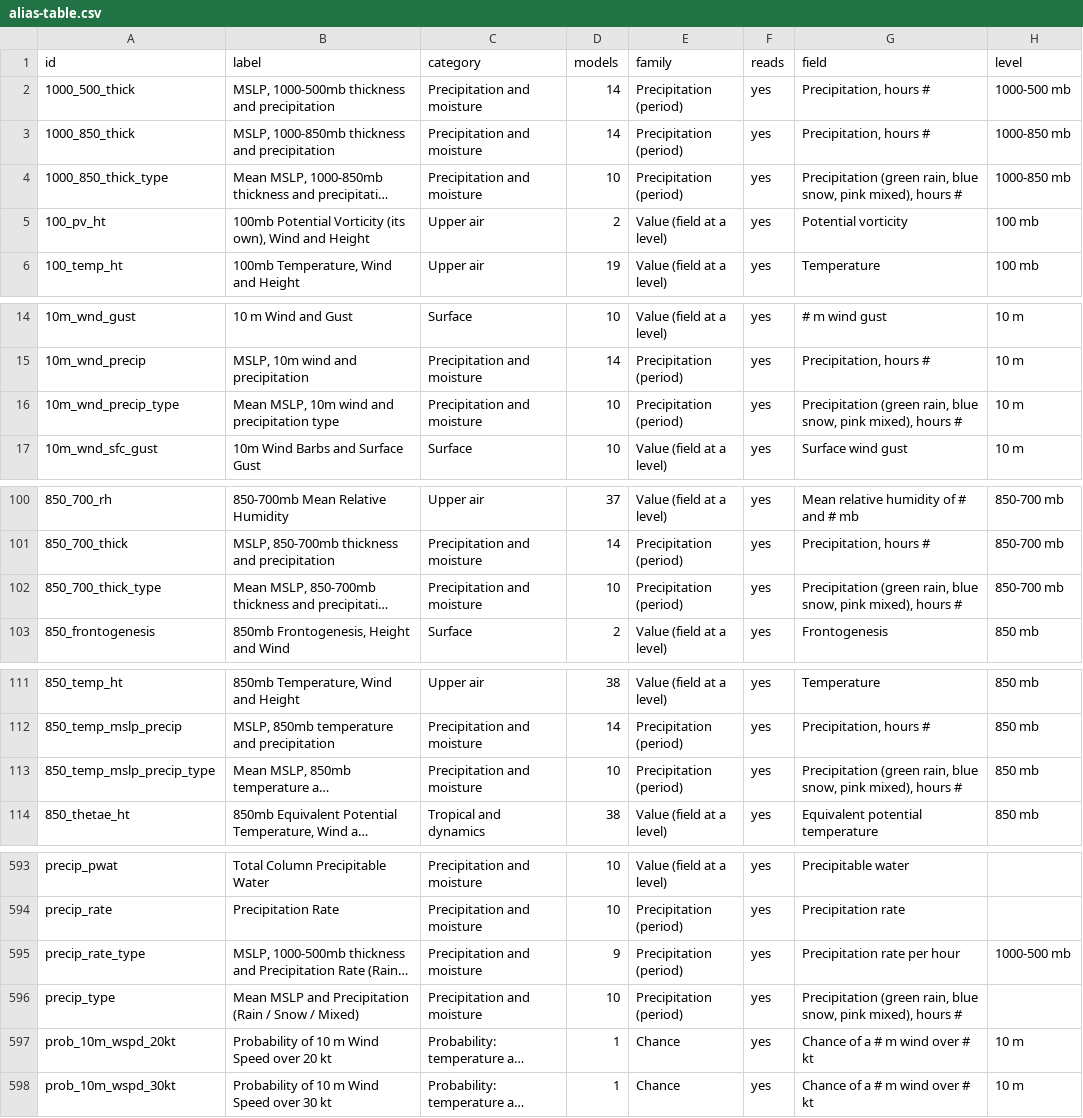
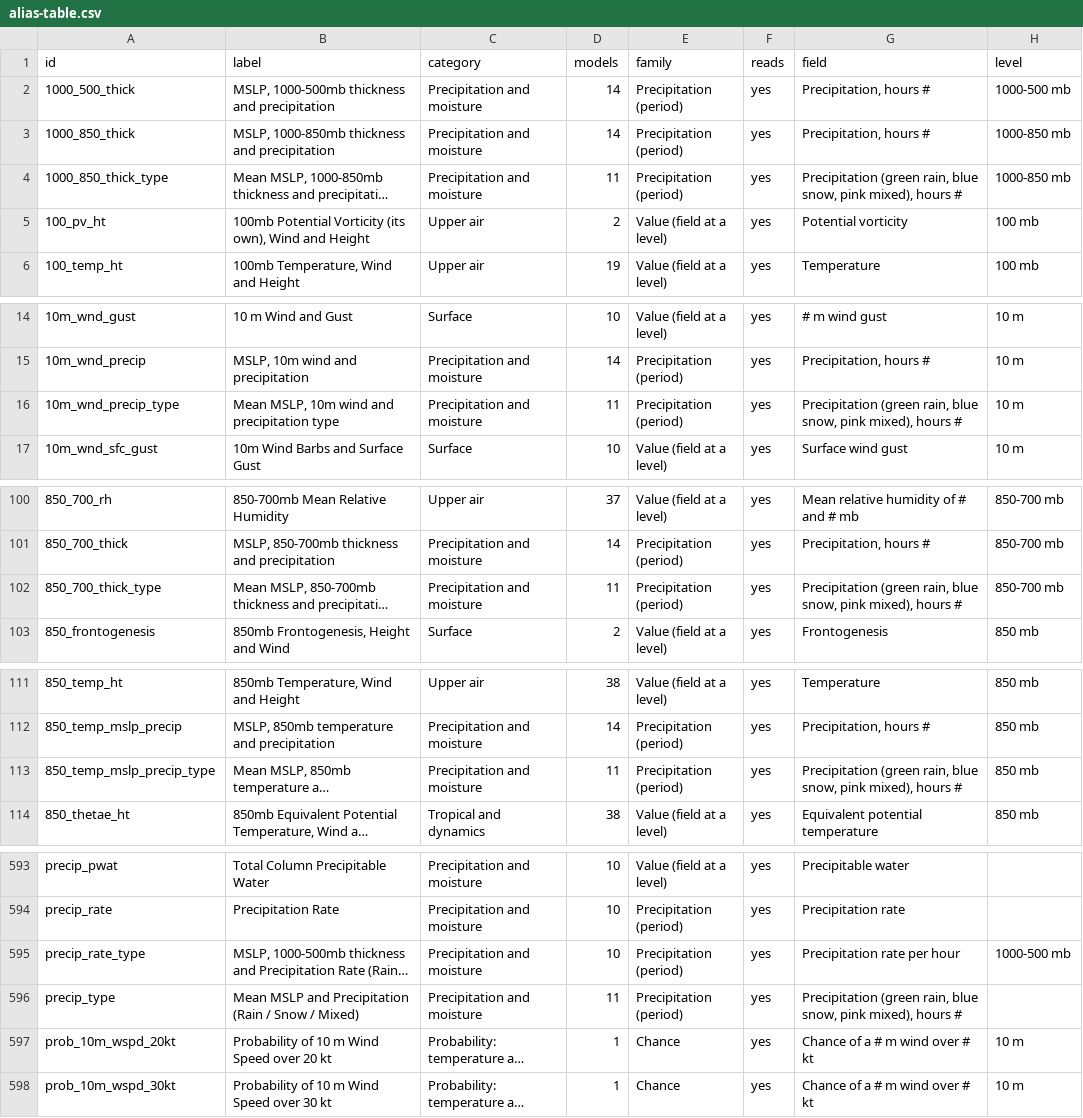
Before and after one commit to intelati26/wxqt-grib, a CSV file: docs/presets/alias-table.csv, drawn as a sheet; only a part is shown, gaps mark what is left out; long unchanged cells end in …; the diff names each change by its address in the sheet, - before the commit and + after, or states it on an @@ line.

```diff
--- a/docs/presets/alias-table.csv
+++ b/docs/presets/alias-table.csv
-D4 (models): 10
+D4 (models): 11
-D16 (models): 10
+D16 (models): 11
-D102 (models): 10
+D102 (models): 11
-D113 (models): 10
+D113 (models): 11
-D595 (models): 9
+D595 (models): 10
-D596 (models): 10
+D596 (models): 11
```
Also changed, not shown: docs/presets/checks-by-family.csv, docs/presets/families-proposed.csv, 14 other files.
